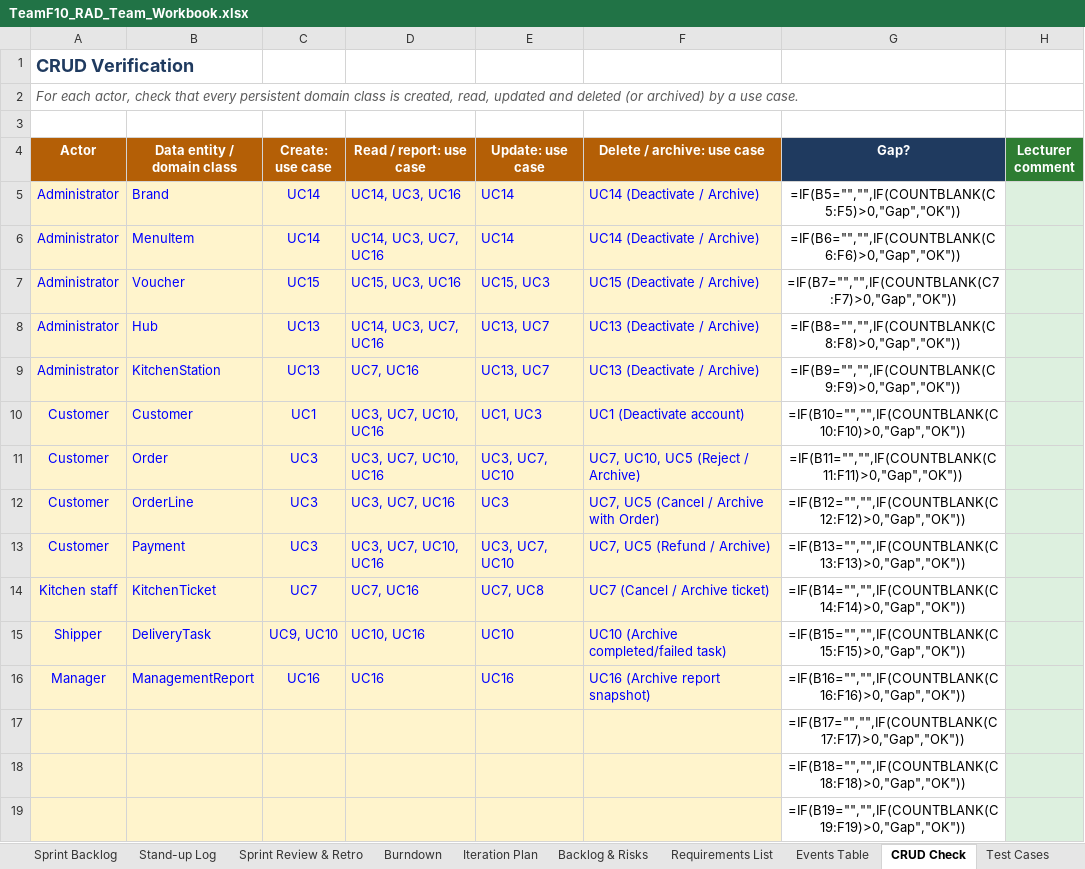
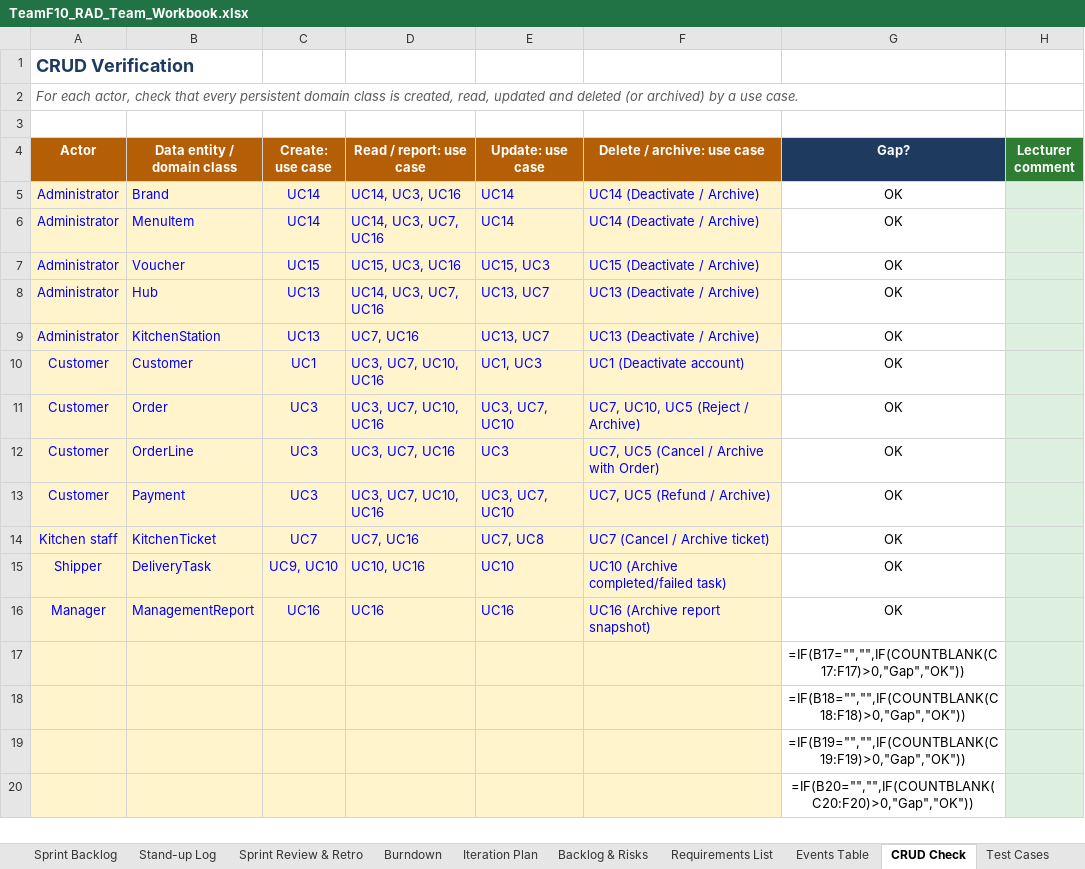
Before and after one commit to DoQuocTrung06/SaigonBite-RAD-TeamF10, an Excel workbook: Part_2/TeamF10_RAD_Team_Workbook.xlsx, sheet CRUD Check, drawn as a sheet; only a part is shown; the shorter side is filled out with more unchanged rows; values as stored, in another font and other column widths than the file's, no borders; formulas without a stored value are shown as written; conditional formats not drawn; the diff names each change by its address in the sheet, - before the commit and + after, or states it on an @@ line.

```diff
--- a/Part_2/TeamF10_RAD_Team_Workbook.xlsx (sheet CRUD Check)
+++ b/Part_2/TeamF10_RAD_Team_Workbook.xlsx (sheet CRUD Check)
-G5 (Gap?): =IF(B5="","",IF(COUNTBLANK(C5:F5)>0,"Gap","OK"))
+G5 (Gap?): OK
-G6 (Gap?): =IF(B6="","",IF(COUNTBLANK(C6:F6)>0,"Gap","OK"))
+G6 (Gap?): OK
-G7 (Gap?): =IF(B7="","",IF(COUNTBLANK(C7:F7)>0,"Gap","OK"))
+G7 (Gap?): OK
-G8 (Gap?): =IF(B8="","",IF(COUNTBLANK(C8:F8)>0,"Gap","OK"))
+G8 (Gap?): OK
-G9 (Gap?): =IF(B9="","",IF(COUNTBLANK(C9:F9)>0,"Gap","OK"))
+G9 (Gap?): OK
-G10 (Gap?): =IF(B10="","",IF(COUNTBLANK(C10:F10)>0,"Gap","OK"))
+G10 (Gap?): OK
-G11 (Gap?): =IF(B11="","",IF(COUNTBLANK(C11:F11)>0,"Gap","OK"))
+G11 (Gap?): OK
-G12 (Gap?): =IF(B12="","",IF(COUNTBLANK(C12:F12)>0,"Gap","OK"))
+G12 (Gap?): OK
-G13 (Gap?): =IF(B13="","",IF(COUNTBLANK(C13:F13)>0,"Gap","OK"))
+G13 (Gap?): OK
-G14 (Gap?): =IF(B14="","",IF(COUNTBLANK(C14:F14)>0,"Gap","OK"))
+G14 (Gap?): OK
-G15 (Gap?): =IF(B15="","",IF(COUNTBLANK(C15:F15)>0,"Gap","OK"))
+G15 (Gap?): OK
-G16 (Gap?): =IF(B16="","",IF(COUNTBLANK(C16:F16)>0,"Gap","OK"))
+G16 (Gap?): OK
```
Also changed, not shown: sheet Requirements List, sheet Product Backlog, sheet Team & Use Cases, sheet Burndown, sheet Backlog & Risks, sheet Test Cases, 3 more sheets.
